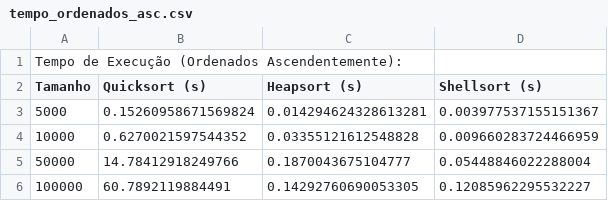
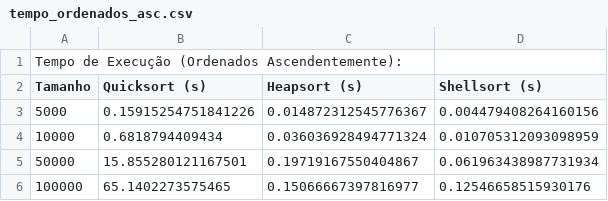
Before and after one commit to Wwwalber/MESTRADO-DOCKER-APALGOR, a CSV file: av1/lista5/tempo_ordenados_asc.csv, drawn as a sheet.

```diff
--- a/av1/lista5/tempo_ordenados_asc.csv
+++ b/av1/lista5/tempo_ordenados_asc.csv
@@ -2,5 +2,5 @@ Tempo de Execução (Ordenados Ascendentemente):
 Tamanho,Quicksort (s),Heapsort (s),Shellsort (s)
-5000,0.15260958671569824,0.014294624328613281,0.003977537155151367
-10000,0.6270021597544352,0.03355121612548828,0.009660283724466959
-50000,14.78412918249766,0.1870043675104777,0.05448846022288004
-100000,60.7892119884491,0.14292760690053305,0.12085962295532227
+5000,0.15915254751841226,0.014872312545776367,0.004479408264160156
+10000,0.6818794409434,0.036036928494771324,0.010705312093098959
+50000,15.855280121167501,0.19719167550404867,0.061963438987731934
+100000,65.1402273575465,0.15066667397816977,0.12546658515930176
```
Also changed, not shown: av1/lista5/comparacoes_desordenados.csv, av1/lista5/tempo_desordenados.csv, 2 other files.
